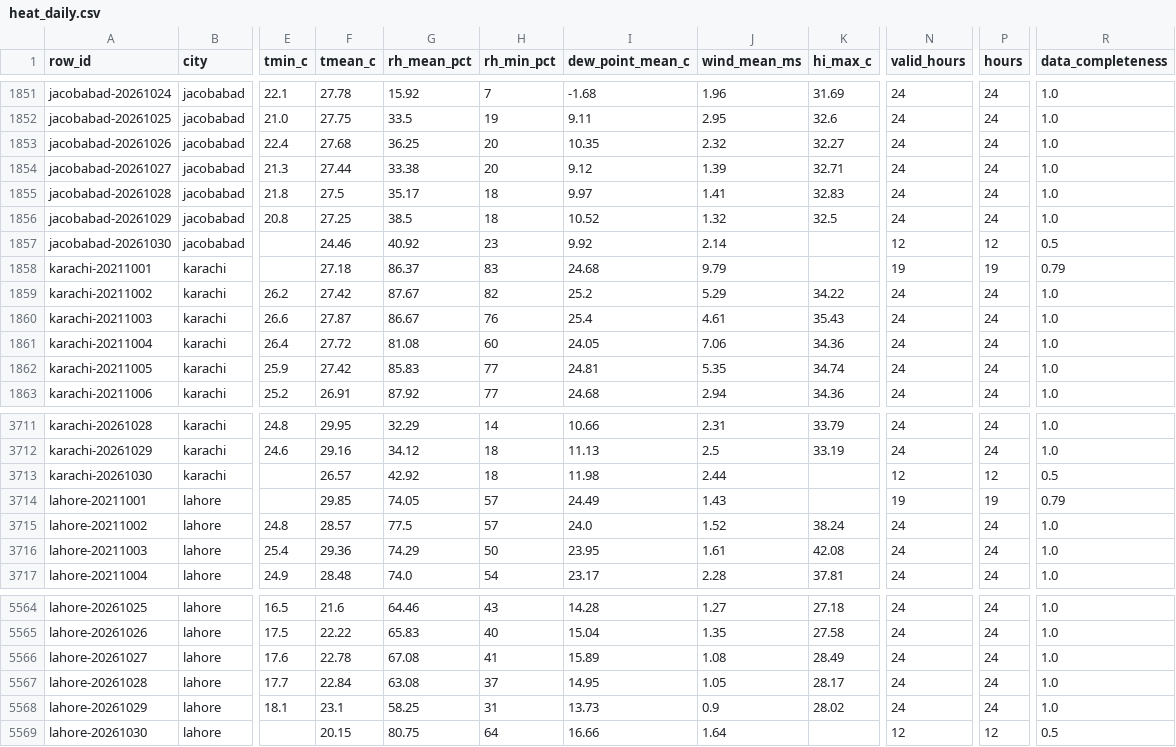
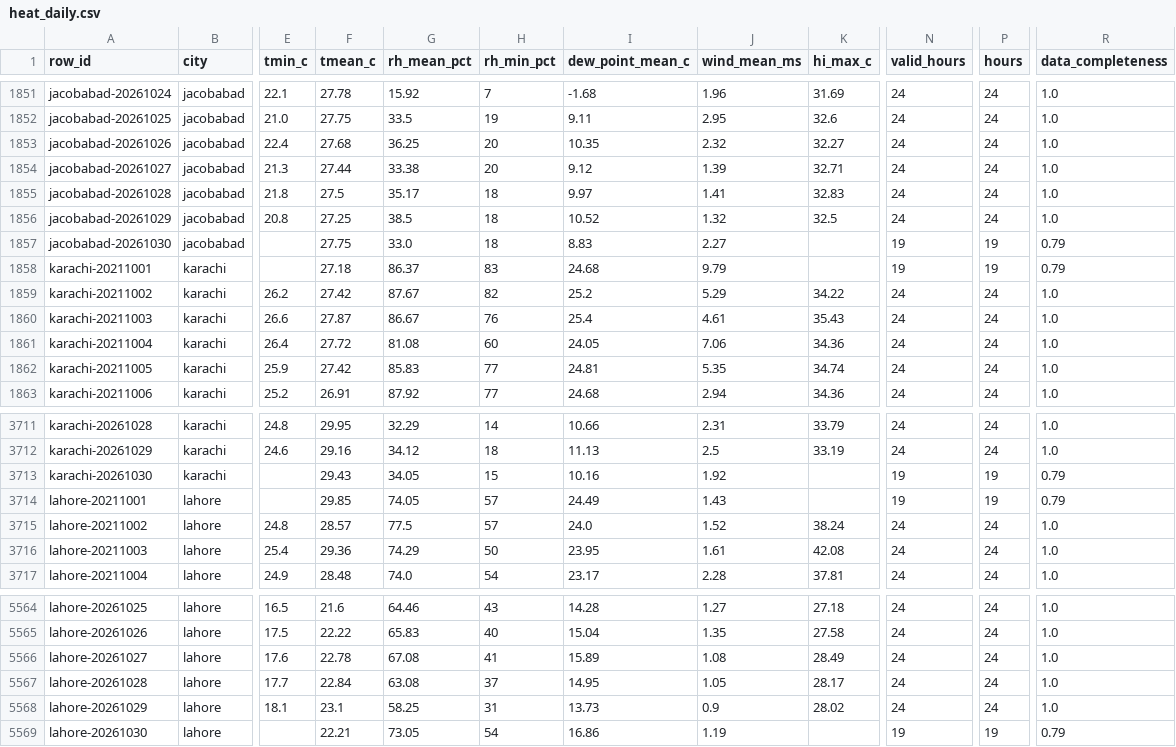
Before and after one commit to laiba2526/heatshield-pakistan, a CSV file: data/gold/heat_daily.csv, drawn as a sheet; only a part is shown, gaps mark what is left out; the diff names each change by its address in the sheet, - before the commit and + after, or states it on an @@ line.

```diff
--- a/data/gold/heat_daily.csv
+++ b/data/gold/heat_daily.csv
-F1857 (tmean_c): 24.46
+F1857 (tmean_c): 27.75
-G1857 (rh_mean_pct): 40.92
+G1857 (rh_mean_pct): 33.0
-H1857 (rh_min_pct): 23
+H1857 (rh_min_pct): 18
-I1857 (dew_point_mean_c): 9.92
+I1857 (dew_point_mean_c): 8.83
-J1857 (wind_mean_ms): 2.14
+J1857 (wind_mean_ms): 2.27
-N1857 (valid_hours): 12
+N1857 (valid_hours): 19
-P1857 (hours): 12
+P1857 (hours): 19
-R1857 (data_completeness): 0.5
+R1857 (data_completeness): 0.79
-F3713 (tmean_c): 26.57
+F3713 (tmean_c): 29.43
-G3713 (rh_mean_pct): 42.92
+G3713 (rh_mean_pct): 34.05
-H3713 (rh_min_pct): 18
+H3713 (rh_min_pct): 15
-I3713 (dew_point_mean_c): 11.98
+I3713 (dew_point_mean_c): 10.16
-J3713 (wind_mean_ms): 2.44
+J3713 (wind_mean_ms): 1.92
-N3713 (valid_hours): 12
+N3713 (valid_hours): 19
-P3713 (hours): 12
+P3713 (hours): 19
-R3713 (data_completeness): 0.5
+R3713 (data_completeness): 0.79
-F5569 (tmean_c): 20.15
+F5569 (tmean_c): 22.21
-G5569 (rh_mean_pct): 80.75
+G5569 (rh_mean_pct): 73.05
-H5569 (rh_min_pct): 64
+H5569 (rh_min_pct): 54
-I5569 (dew_point_mean_c): 16.66
+I5569 (dew_point_mean_c): 16.86
-J5569 (wind_mean_ms): 1.64
+J5569 (wind_mean_ms): 1.19
-N5569 (valid_hours): 12
+N5569 (valid_hours): 19
-P5569 (hours): 12
+P5569 (hours): 19
-R5569 (data_completeness): 0.5
+R5569 (data_completeness): 0.79
```
Also changed, not shown: data/gold/forecast_daily.csv, 11 other files.
